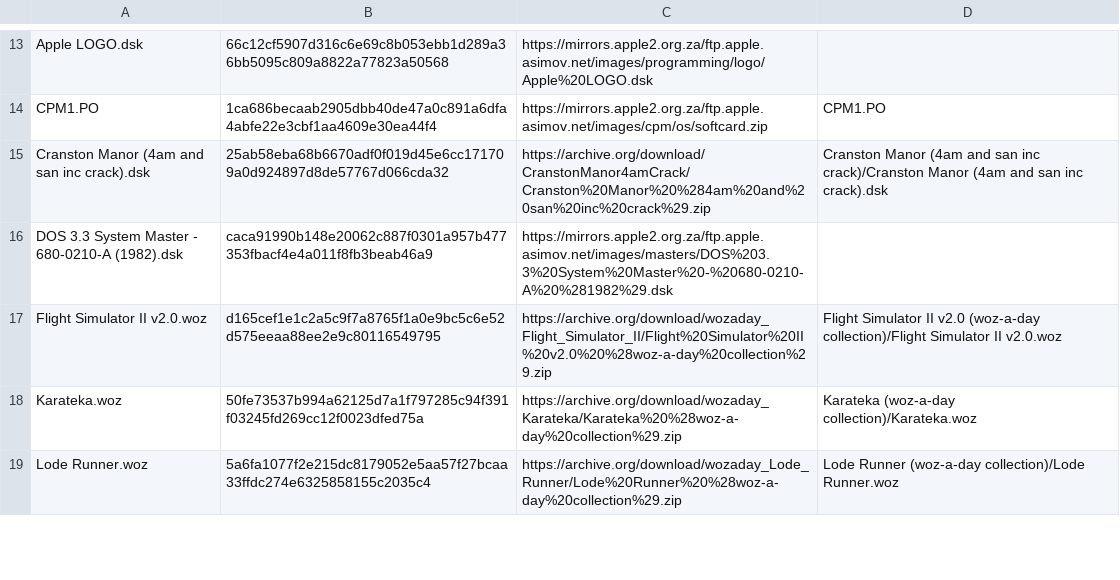
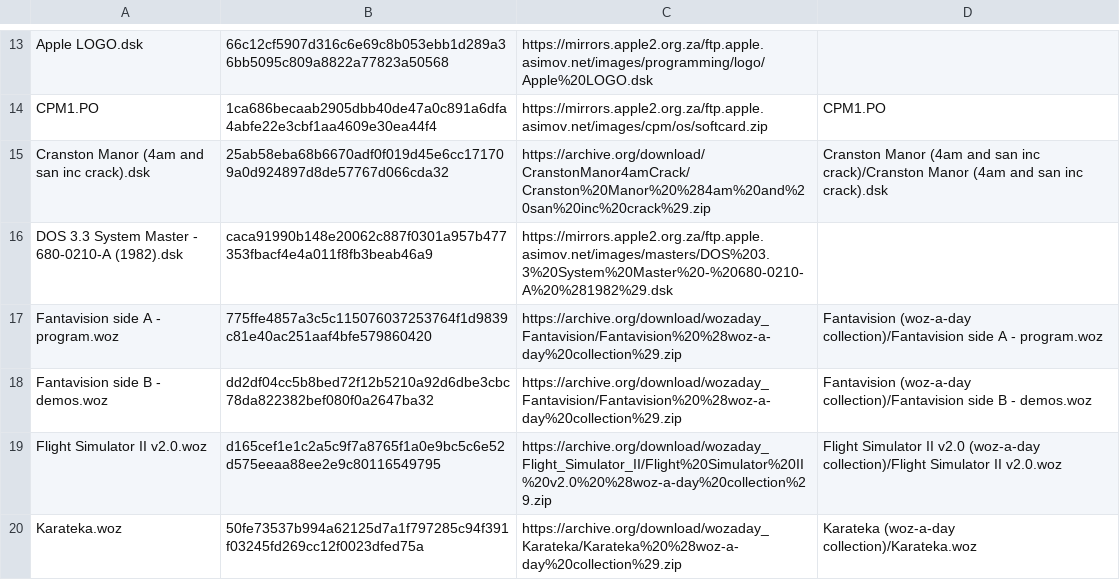
Before and after one commit to ivanizag/apple2-activities, a TSV file: disks.tsv, drawn as a sheet; only a part is shown, gaps mark what is left out; the shorter side is filled out with more unchanged rows; the diff names each change by its address in the sheet, - before the commit and + after, or states it on an @@ line.

Commit message:
Fantavision: its Movie Matinee, and three movies made with the mouse
Fantavision drew the frames between the ones a person drew, shapes that
moved and changed into others, with a mouse and no programming. The page
shows five movies of the Movie Matinee on the back of its disk, then makes
three: a star that turns into a circle and a square, a title that spins,
and a spiral in trace mode, saved on a diskette and listed.

They are saved on a copy of the ProDOS 2.4.3 disk, as Fantavision's own
Format Disk stops with Drive Error in izapple2, noted in IZAPPLE2.md.

```diff
--- a/disks.tsv
+++ b/disks.tsv
+row 17: Fantavision side A - program.woz | 775ffe4857a3c5c115076037253764f1d9839c81e40ac251aaf4bfe579860420 | https://archive.org/download/wozaday_Fantavision/Fantavision%20%28woz-a-day%20collection%29.zip | Fantavision (woz-a-day collection)/Fantavision side A - program.woz
+row 18: Fantavision side B - demos.woz | dd2df04cc5b8bed72f12b5210a92d6dbe3cbc78da822382bef080f0a2647ba32 | https://archive.org/download/wozaday_Fantavision/Fantavision%20%28woz-a-day%20collection%29.zip | Fantavision (woz-a-day collection)/Fantavision side B - demos.woz
```
Also changed, not shown: 23 other files.
